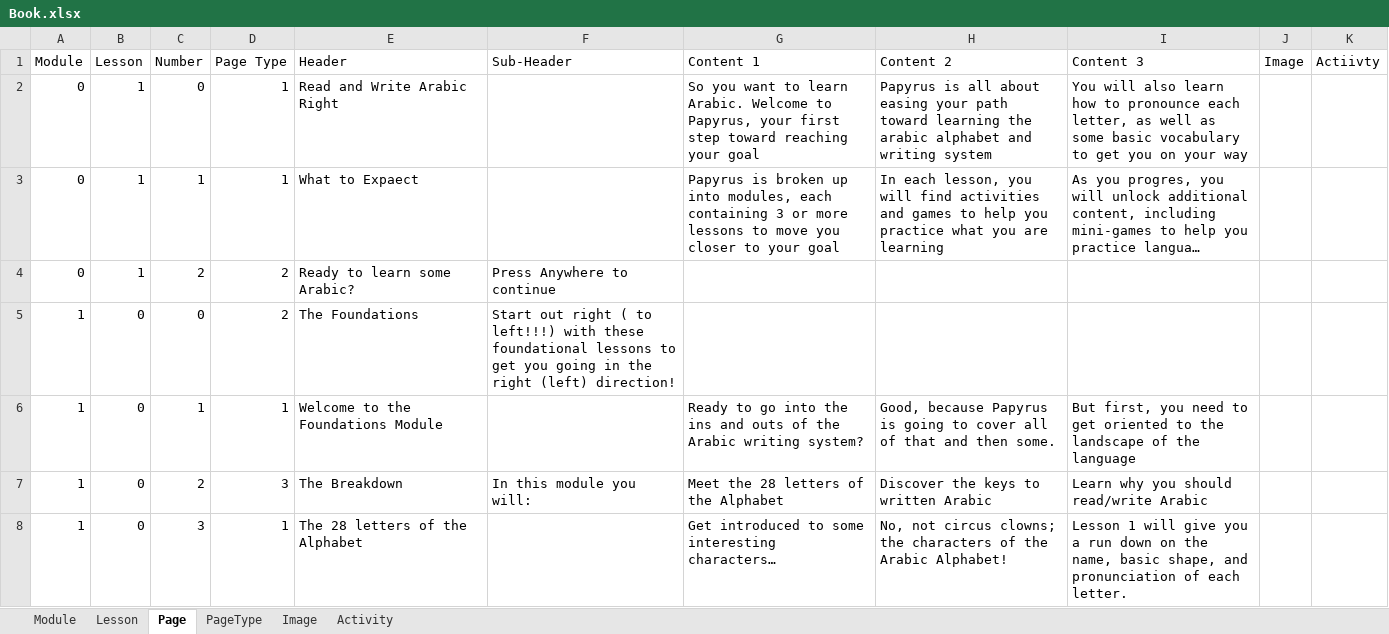
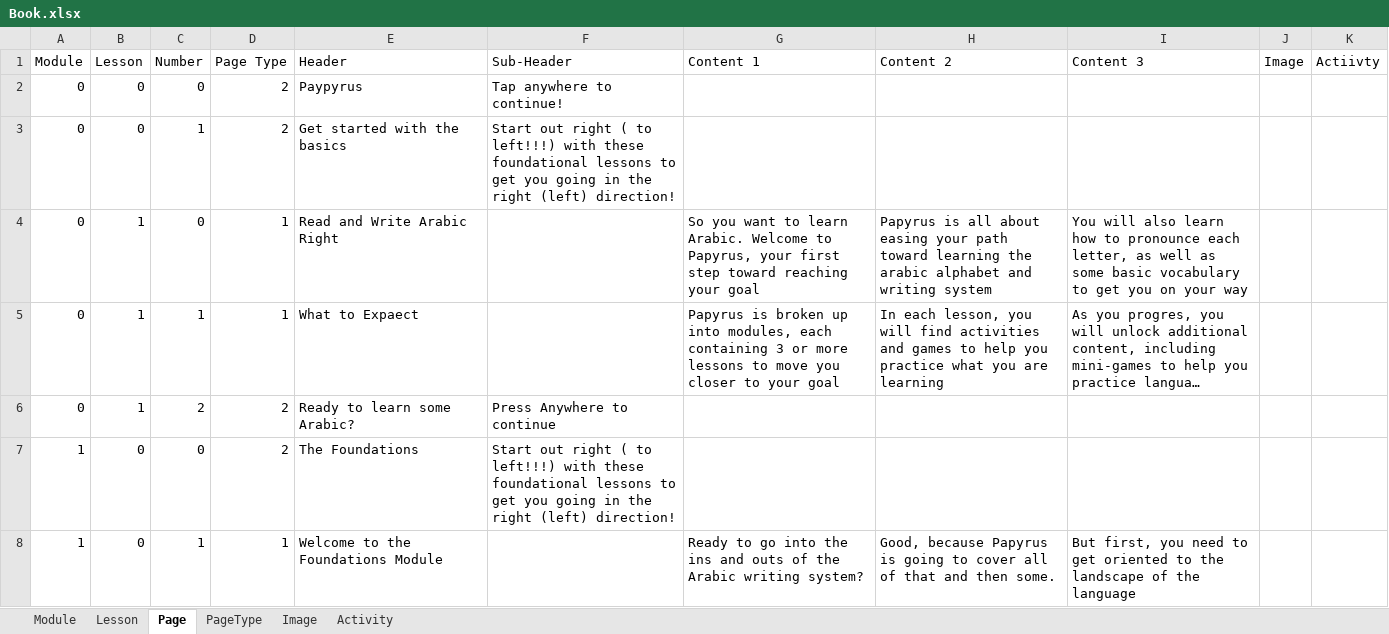
Before and after one commit to robby35us/Papyrus, an Excel workbook: app/src/main/assets/Book.xlsx, sheet Page, drawn as a sheet; only a part is shown; the shorter side is filled out with more unchanged rows; long unchanged cells end in …; values as stored, in another font and other column widths than the file's, no borders; the diff names each change by its address in the sheet, - before the commit and + after, or states it on an @@ line.

```diff
--- a/app/src/main/assets/Book.xlsx (sheet Page)
+++ b/app/src/main/assets/Book.xlsx (sheet Page)
+row 2: 0 | 0 | 0 | 2 | Paypyrus | Tap anywhere to continue!
+row 3: 0 | 0 | 1 | 2 | Get started with the basics | Start out right ( to left!!!) with these foundational lessons to get you going in the right (left) direction!
```
Also changed, not shown: 23 other files.
